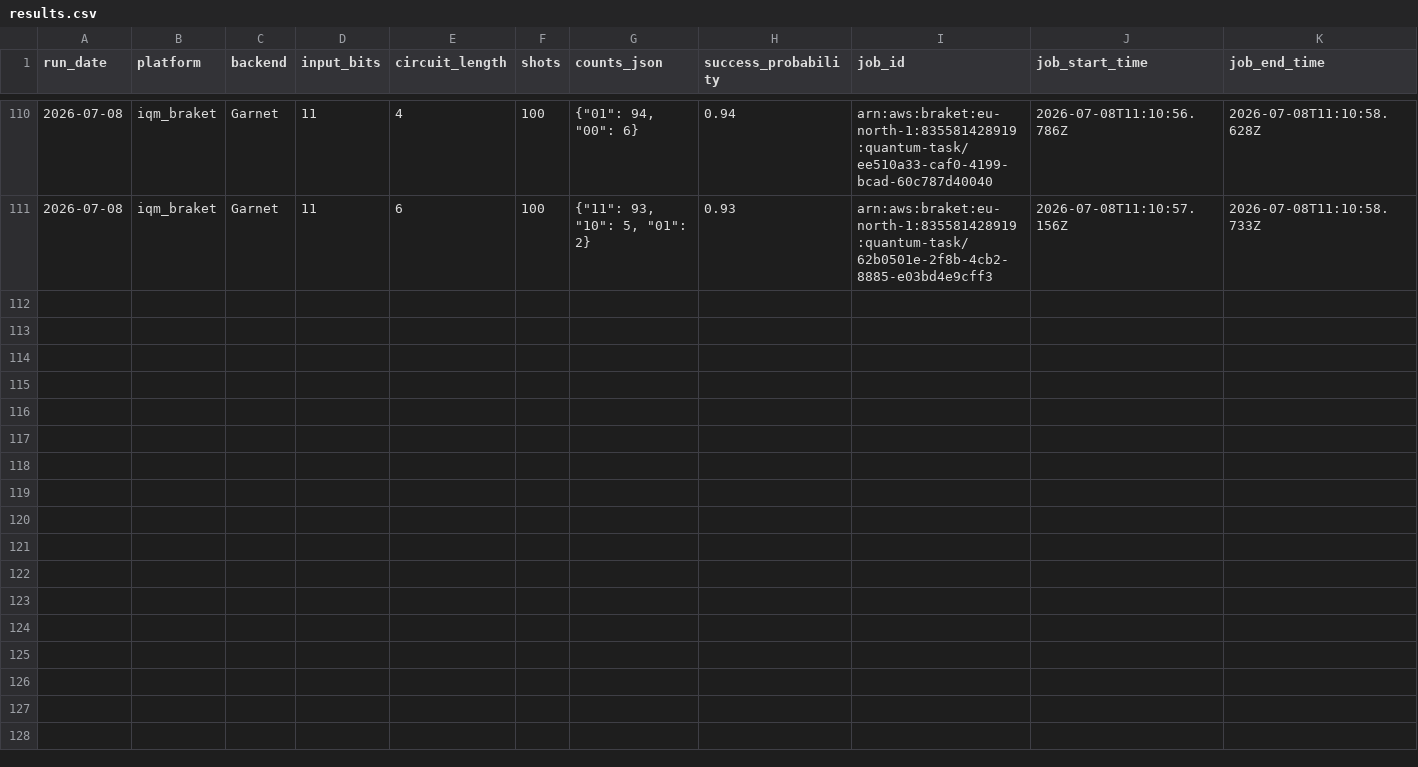
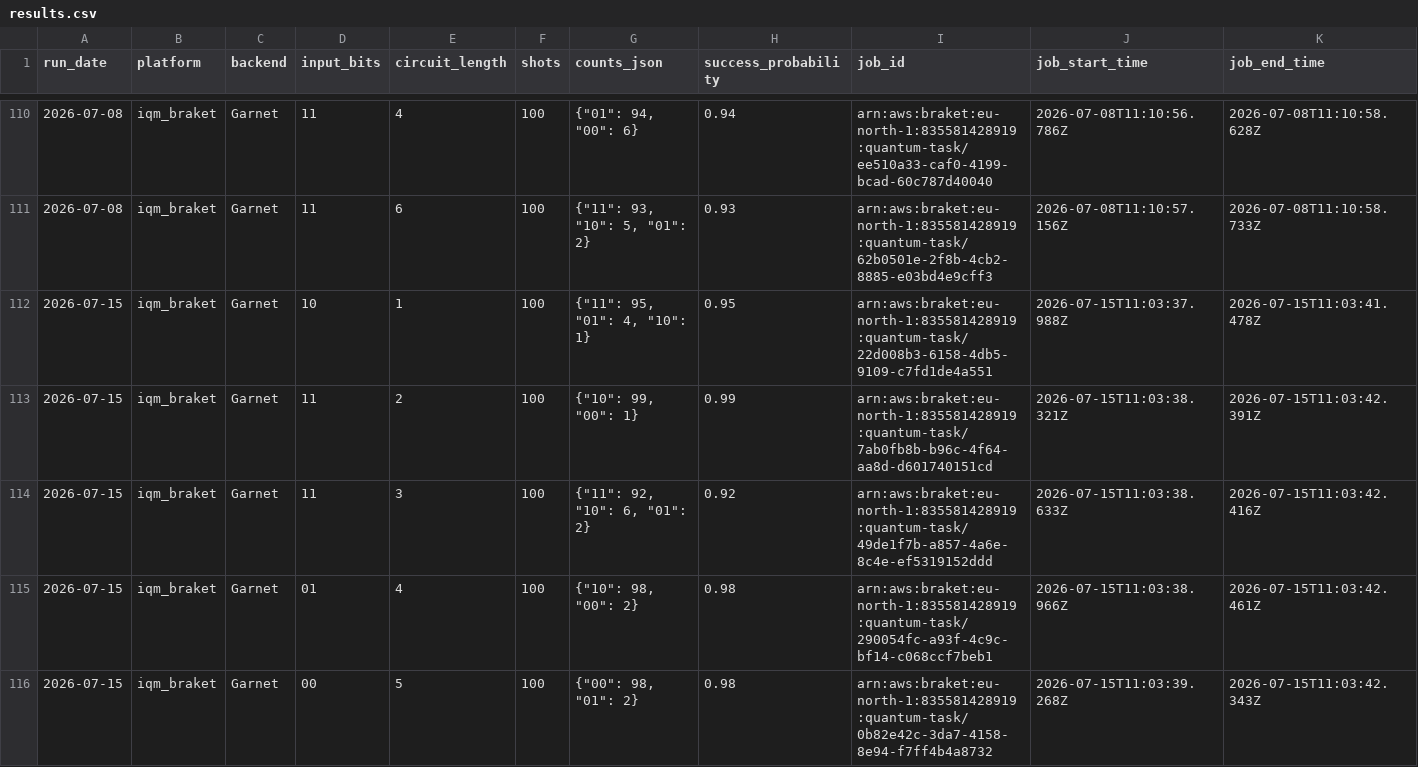
Before and after one commit to InsightSoftmax/quantum-stability, a CSV file: data/iqm_braket/results.csv, drawn as a sheet; only a part is shown, gaps mark what is left out; rows hold the shown columns only; the diff covers the shown part only; the diff names each change by its address in the sheet, - before the commit and + after, or states it on an @@ line.

```diff
--- a/data/iqm_braket/results.csv
+++ b/data/iqm_braket/results.csv
+row 112: 2026-07-15 | iqm_braket | Garnet | 10 | 1 | 100 | {"11": 95, "01": 4, "10": 1} | 0.95 | arn:aws:braket:eu-north-1:835581428919:quantum-task/22d008b3-6158-4db5-9109-c7fd1de4a551 | 2026-07-15T11:03:37.988Z | 2026-07-15T11:03:41.478Z
+row 113: 2026-07-15 | iqm_braket | Garnet | 11 | 2 | 100 | {"10": 99, "00": 1} | 0.99 | arn:aws:braket:eu-north-1:835581428919:quantum-task/7ab0fb8b-b96c-4f64-aa8d-d601740151cd | 2026-07-15T11:03:38.321Z | 2026-07-15T11:03:42.391Z
+row 114: 2026-07-15 | iqm_braket | Garnet | 11 | 3 | 100 | {"11": 92, "10": 6, "01": 2} | 0.92 | arn:aws:braket:eu-north-1:835581428919:quantum-task/49de1f7b-a857-4a6e-8c4e-ef5319152ddd | 2026-07-15T11:03:38.633Z | 2026-07-15T11:03:42.416Z
+row 115: 2026-07-15 | iqm_braket | Garnet | 01 | 4 | 100 | {"10": 98, "00": 2} | 0.98 | arn:aws:braket:eu-north-1:835581428919:quantum-task/290054fc-a93f-4c9c-bf14-c068ccf7beb1 | 2026-07-15T11:03:38.966Z | 2026-07-15T11:03:42.461Z
+row 116: 2026-07-15 | iqm_braket | Garnet | 00 | 5 | 100 | {"00": 98, "01": 2} | 0.98 | arn:aws:braket:eu-north-1:835581428919:quantum-task/0b82e42c-3da7-4158-8e94-f7ff4b4a8732 | 2026-07-15T11:03:39.268Z | 2026-07-15T11:03:42.343Z
```
Also changed, not shown: 5 added rows elsewhere in this file, 1 other file.
